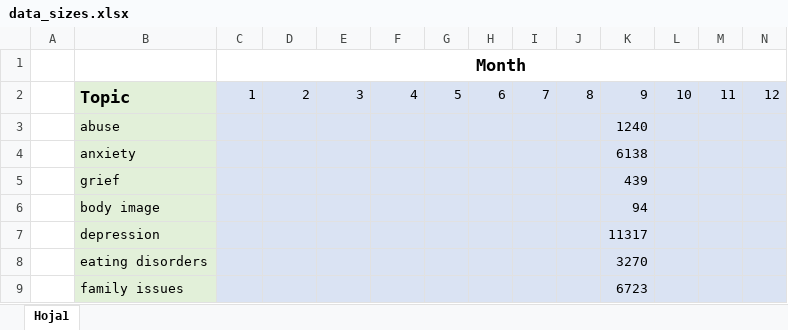
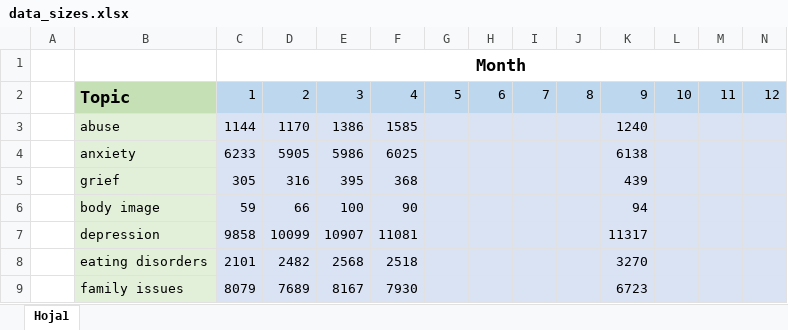
Before and after one commit to sergady/Proyecto-TFG-Reddit, an Excel workbook: data/data_sizes.xlsx, sheet Hoja1, drawn as a sheet; only a part is shown; values as stored, in another font and other column widths than the file's, no borders; the diff covers the shown part only; the diff names each change by its address in the sheet, - before the commit and + after, or states it on an @@ line.

```diff
--- a/data/data_sizes.xlsx (sheet Hoja1)
+++ b/data/data_sizes.xlsx (sheet Hoja1)
-B2 fill: #E2F0D9
+B2 fill: #C5E0B4
-C2:N2 fill: #DAE3F3
+C2:N2 fill: #BDD7EE
-C3: (empty)
+C3: 1144
-D3: (empty)
+D3: 1170
-E3: (empty)
+E3: 1386
-F3: (empty)
+F3: 1585
-C4: (empty)
+C4: 6233
-D4: (empty)
+D4: 5905
-E4: (empty)
+E4: 5986
-F4: (empty)
+F4: 6025
-C5: (empty)
+C5: 305
-D5: (empty)
+D5: 316
-E5: (empty)
+E5: 395
-F5: (empty)
+F5: 368
-C6: (empty)
+C6: 59
-D6: (empty)
+D6: 66
-E6: (empty)
+E6: 100
-F6: (empty)
+F6: 90
-C7: (empty)
+C7: 9858
-D7: (empty)
+D7: 10099
-E7: (empty)
+E7: 10907
-F7: (empty)
+F7: 11081
-C8: (empty)
+C8: 2101
-D8: (empty)
+D8: 2482
-E8: (empty)
+E8: 2568
-F8: (empty)
+F8: 2518
-C9: (empty)
+C9: 8079
-D9: (empty)
+D9: 7689
-E9: (empty)
+E9: 8167
-F9: (empty)
+F9: 7930
```
Also changed, not shown: 2 added rows and 28 edited cells elsewhere in this sheet, 56 other files.
